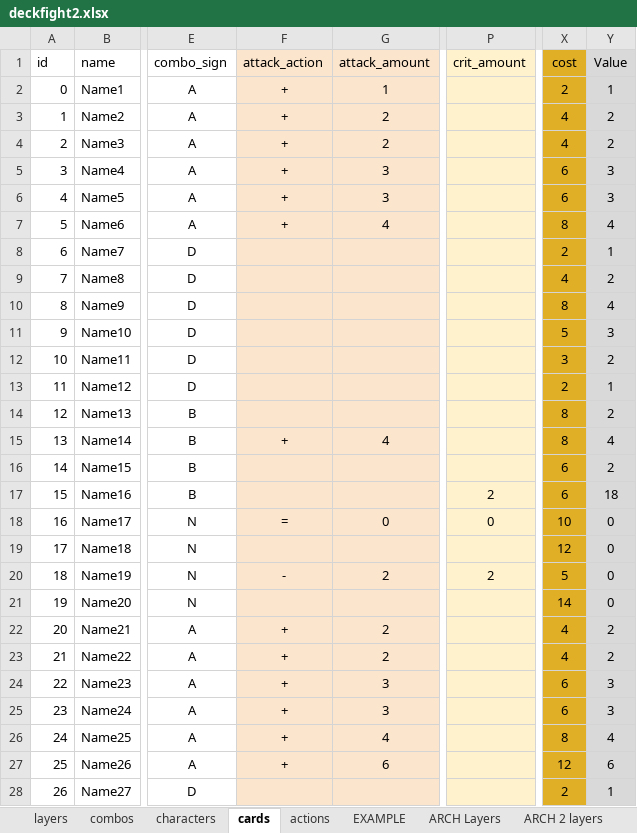
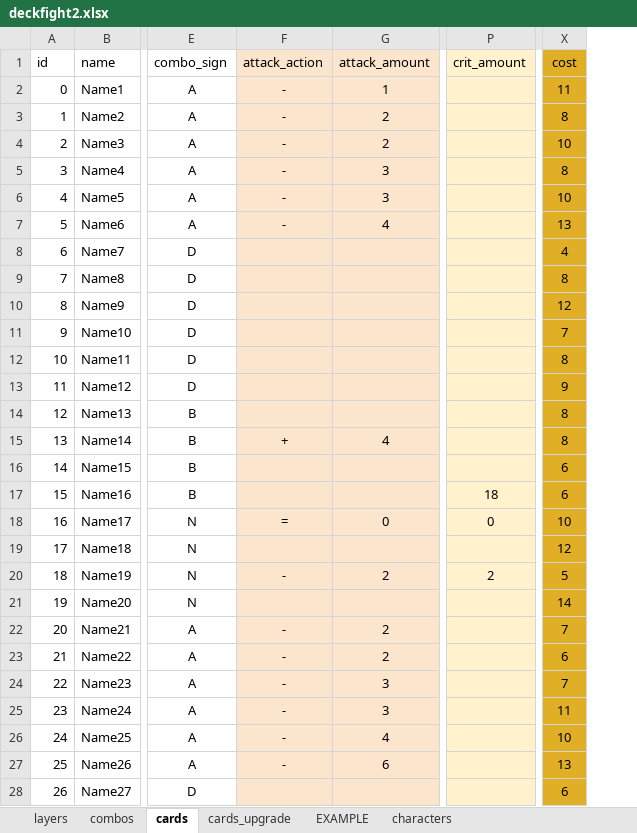
Before and after one commit to ethercards/ec-br, an Excel workbook: deckfight2.xlsx, sheet cards, drawn as a sheet; only a part is shown, gaps mark what is left out; values as stored, in another font and other column widths than the file's, no borders; charts and pictures not drawn; the diff covers the shown part only; the diff names each change by its address in the sheet, - before the commit and + after, or states it on an @@ line.

Commit message:
updated attack to have negative numbers

```diff
--- a/deckfight2.xlsx (sheet cards)
+++ b/deckfight2.xlsx (sheet cards)
-sheet tab: actions
-sheet tab: ARCH Layers
-sheet tab: ARCH 2 layers
+sheet tab: cards_upgrade
@@ sheet tab order changed: layers | combos | cards | cards_upgrade | EXAMPLE | characters @@
-column Y (Value), rows 2-28: 1 | 2 | 2 | 3 | 3 | 4 | 1 | 2 | 4 | 3 | 2 | 1 | 2 | 4 | 2 | 18 | 0 | 0 | 0 | 0 | 2 | 2 | 3 | 3 | 4 | 6 | 1
-F2:F7 (attack_action): +
+F2:F7 (attack_action): -
-X2 (cost): 2
+X2 (cost): 11
-X3 (cost): 4
+X3 (cost): 8
-X4 (cost): 4
+X4 (cost): 10
-X5 (cost): 6
+X5 (cost): 8
-X6 (cost): 6
+X6 (cost): 10
-X7 (cost): 8
+X7 (cost): 13
-X8 (cost): 2
+X8 (cost): 4
-X9 (cost): 4
+X9 (cost): 8
-X10 (cost): 8
+X10 (cost): 12
-X11 (cost): 5
+X11 (cost): 7
-X12 (cost): 3
+X12 (cost): 8
-X13 (cost): 2
+X13 (cost): 9
-P17 (crit_amount): 2
+P17 (crit_amount): 18
-F22:F27 (attack_action): +
+F22:F27 (attack_action): -
-X22 (cost): 4
+X22 (cost): 7
-X23 (cost): 4
+X23 (cost): 6
-X24 (cost): 6
+X24 (cost): 7
-X25 (cost): 6
+X25 (cost): 11
-X26 (cost): 8
+X26 (cost): 10
-X27 (cost): 12
+X27 (cost): 13
-X28 (cost): 2
+X28 (cost): 6
```
Also changed, not shown: 91 edited cells and cell formats elsewhere in this sheet, other sheet tabs, charts or pictures.
